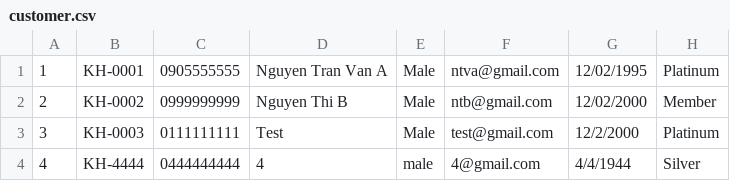
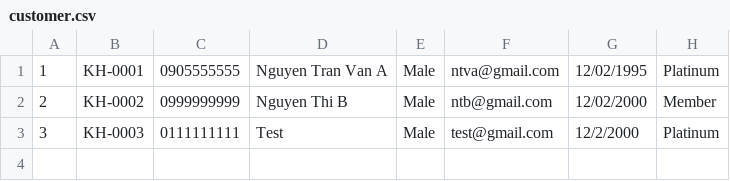
Before and after one commit to thanhdn2016/A0523I1-PhanDuongChiThanh, a CSV file: module_2/src/ss1_introduction_to_java/src/out/production/module2/ss_case_study/data/customer.csv, drawn as a sheet.

```diff
--- a/module_2/src/ss1_introduction_to_java/src/out/production/module2/ss_case_study/data/customer.csv
+++ b/module_2/src/ss1_introduction_to_java/src/out/production/module2/ss_case_study/data/customer.csv
@@ -3,2 +3 @@
 3, KH-0003, 0111111111, Test , Male, test@gmail.com, 12/2/2000, Platinum
-4, KH-4444, 0444444444, 4, male, 4@gmail.com, 4/4/1944, Silver
```
Also changed, not shown: 15 other files.
